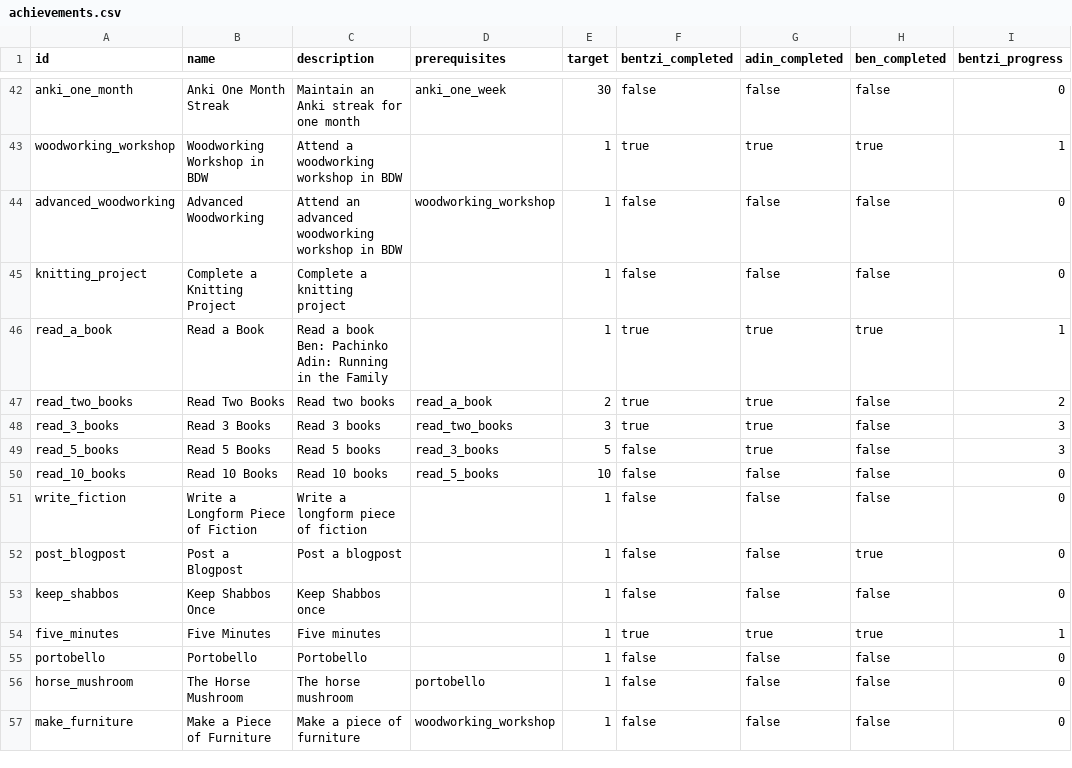
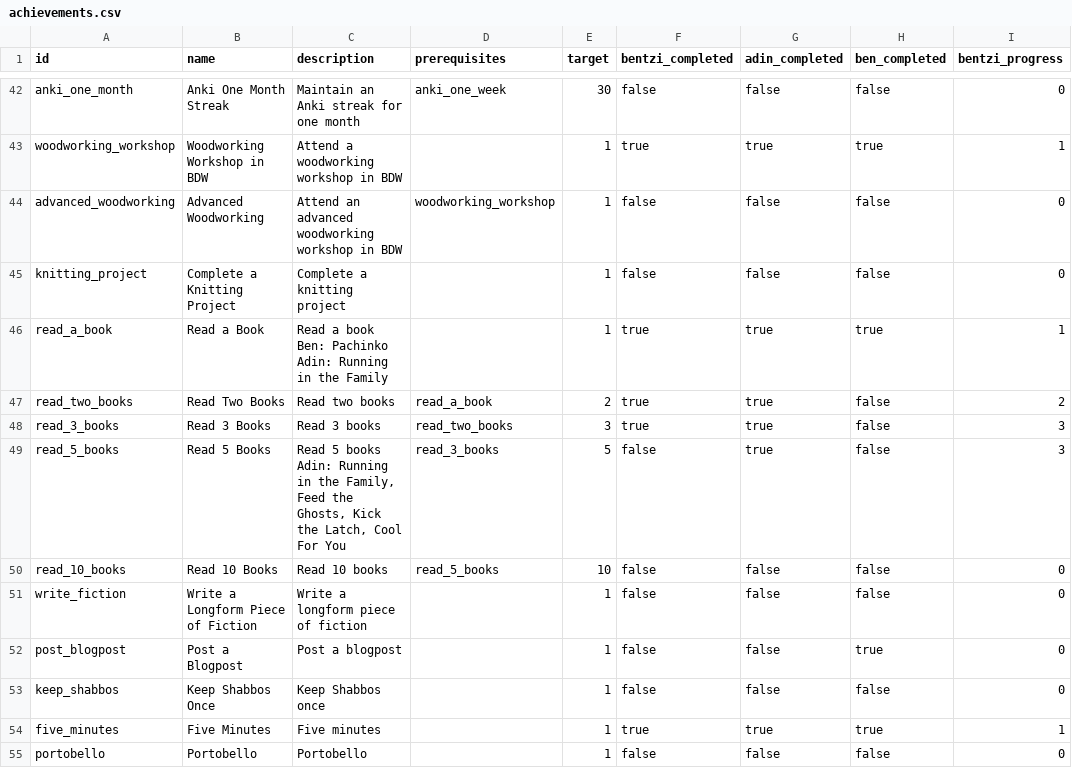
Before and after one commit to benpomeranz/benpomeranz.github.io, a CSV file: achievements/achievements.csv, drawn as a sheet; only a part is shown, gaps mark what is left out; the shorter side is filled out with more unchanged rows; ↵ is a line break in a cell; the diff names each change by its address in the sheet, - before the commit and + after, or states it on an @@ line.

Commit message:
Update achievements data

```diff
--- a/achievements/achievements.csv
+++ b/achievements/achievements.csv
-C49 (description): …5 books
+C49 (description): …5 books ↵ Adin: Running in the Family, Feed the Ghosts, Kick the Latch, Cool For You
```
